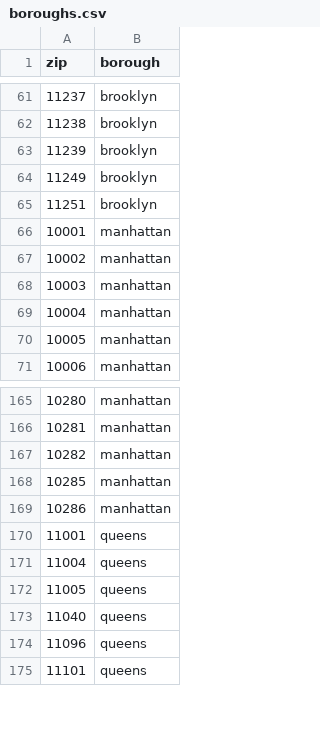
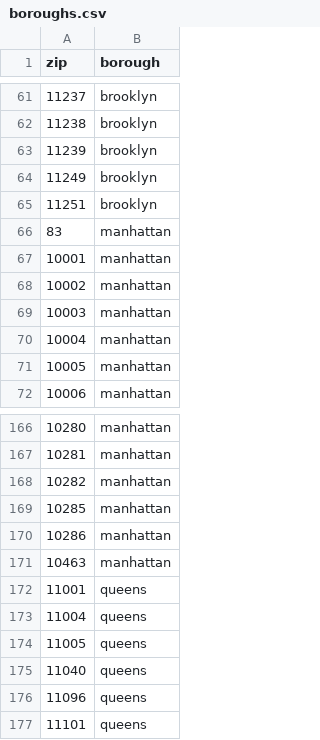
Before and after one commit to aeherman/communities_speak, a CSV file: sp22/data/input/boroughs.csv, drawn as a sheet; only a part is shown, gaps mark what is left out.

Commit message:
redefine by counties instead of boroughs

```diff
--- a/sp22/data/input/boroughs.csv
+++ b/sp22/data/input/boroughs.csv
@@ -65,2 +65,3 @@ zip,borough
 11251,brooklyn
+83,manhattan
 10001,manhattan
@@ -169,2 +170,3 @@ zip,borough
 10286,manhattan
+10463,manhattan
 11001,queens
```
Also changed, not shown: 2 other files.
